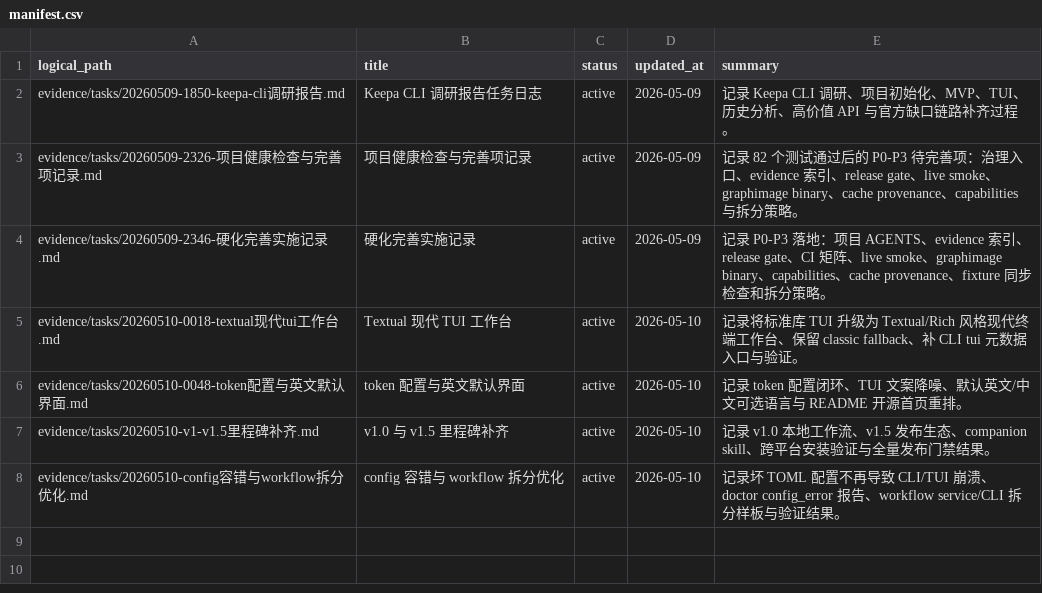
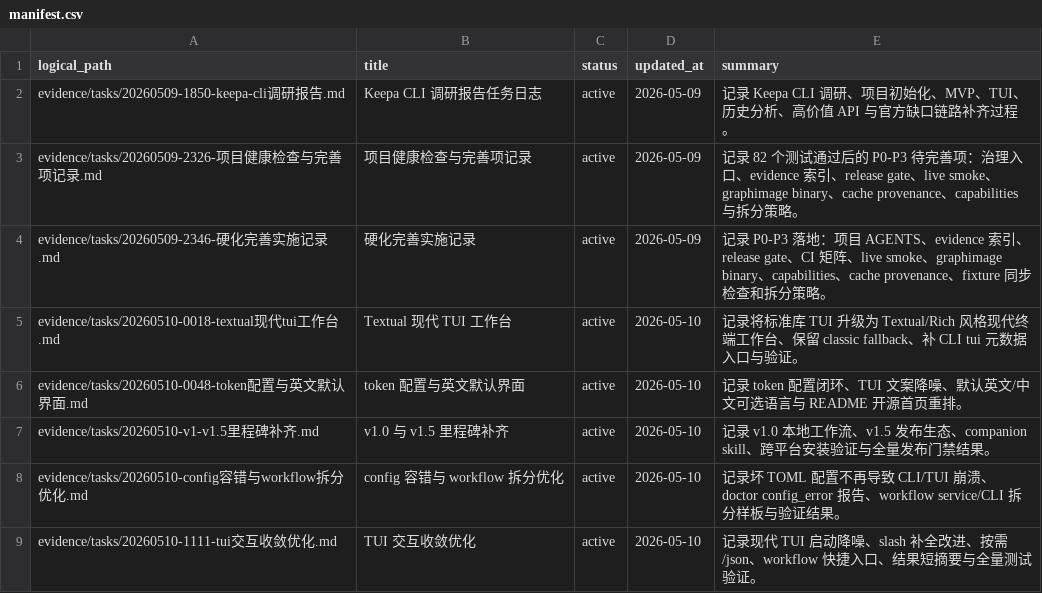
Before and after one commit to cuNuo/Keepa-cli, a CSV file: evidence/manifest.csv, drawn as a sheet.

```diff
--- a/evidence/manifest.csv
+++ b/evidence/manifest.csv
@@ -8 +8,2 @@ evidence/tasks/20260510-v1-v1.5里程碑补齐.md,v1.0 与 v1.5 里程碑补齐,
 evidence/tasks/20260510-config容错与workflow拆分优化.md,config 容错与 workflow 拆分优化,active,2026-05-10,"记录坏 TOML 配置不再导致 CLI/TUI 崩溃、doctor config_error 报告、workflow service/CLI 拆分样板与验证结果。"
+evidence/tasks/20260510-1111-tui交互收敛优化.md,TUI 交互收敛优化,active,2026-05-10,"记录现代 TUI 启动降噪、slash 补全改进、按需 /json、workflow 快捷入口、结果短摘要与全量测试验证。"
```
Also changed, not shown: 4 other files.
